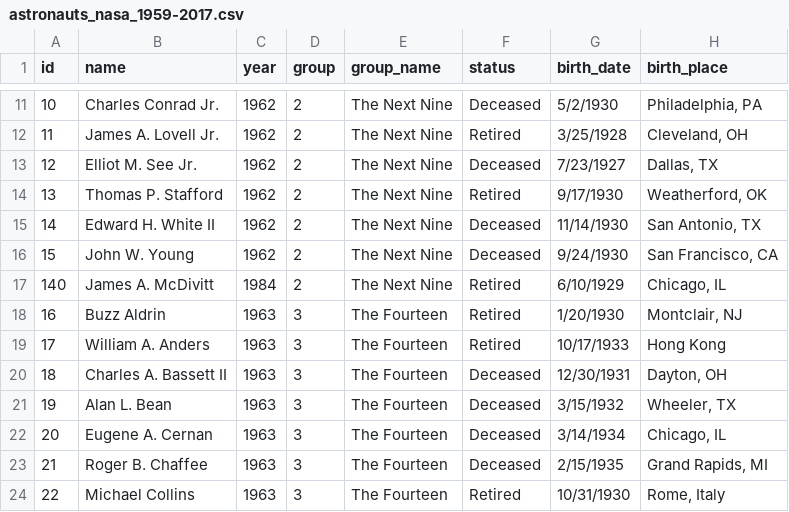
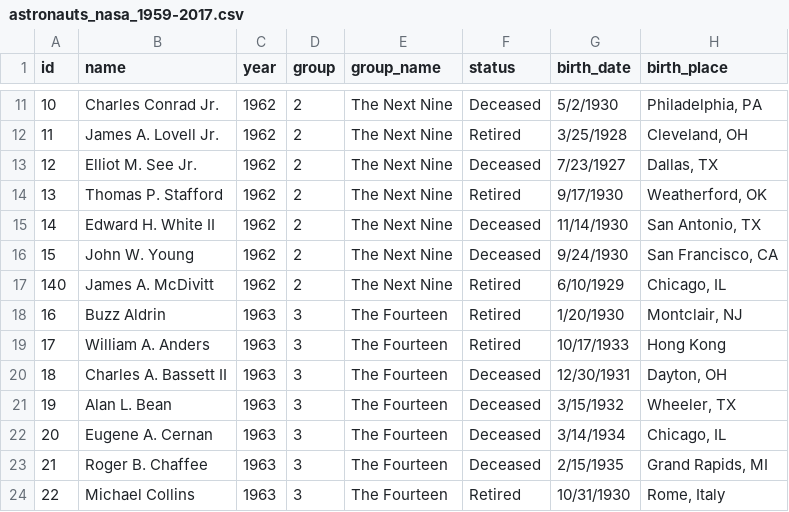
Before and after one commit to thedatacurious/manning-d3-project4, a CSV file: data/astronauts_nasa_1959-2017.csv, drawn as a sheet; only a part is shown, gaps mark what is left out; the diff names each change by its address in the sheet, - before the commit and + after, or states it on an @@ line.

```diff
--- a/data/astronauts_nasa_1959-2017.csv
+++ b/data/astronauts_nasa_1959-2017.csv
-C17 (year): 1984
+C17 (year): 1962
```
Also changed, not shown: 3 other files.
